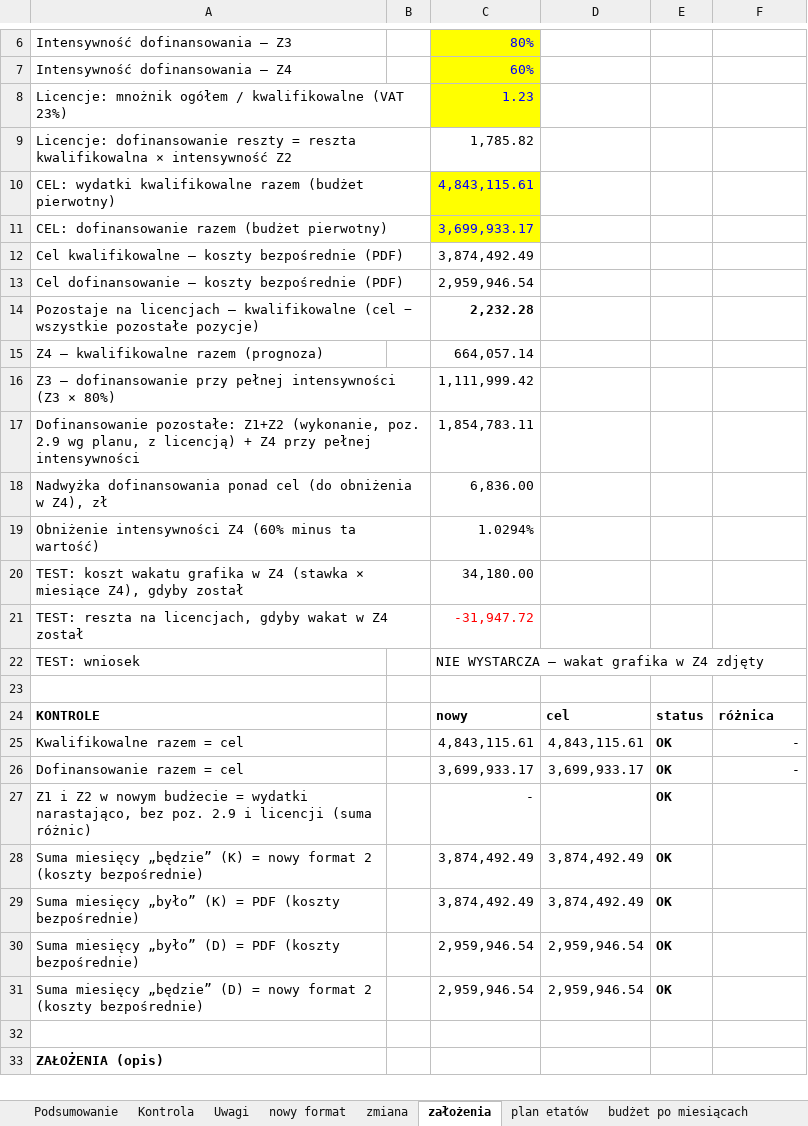
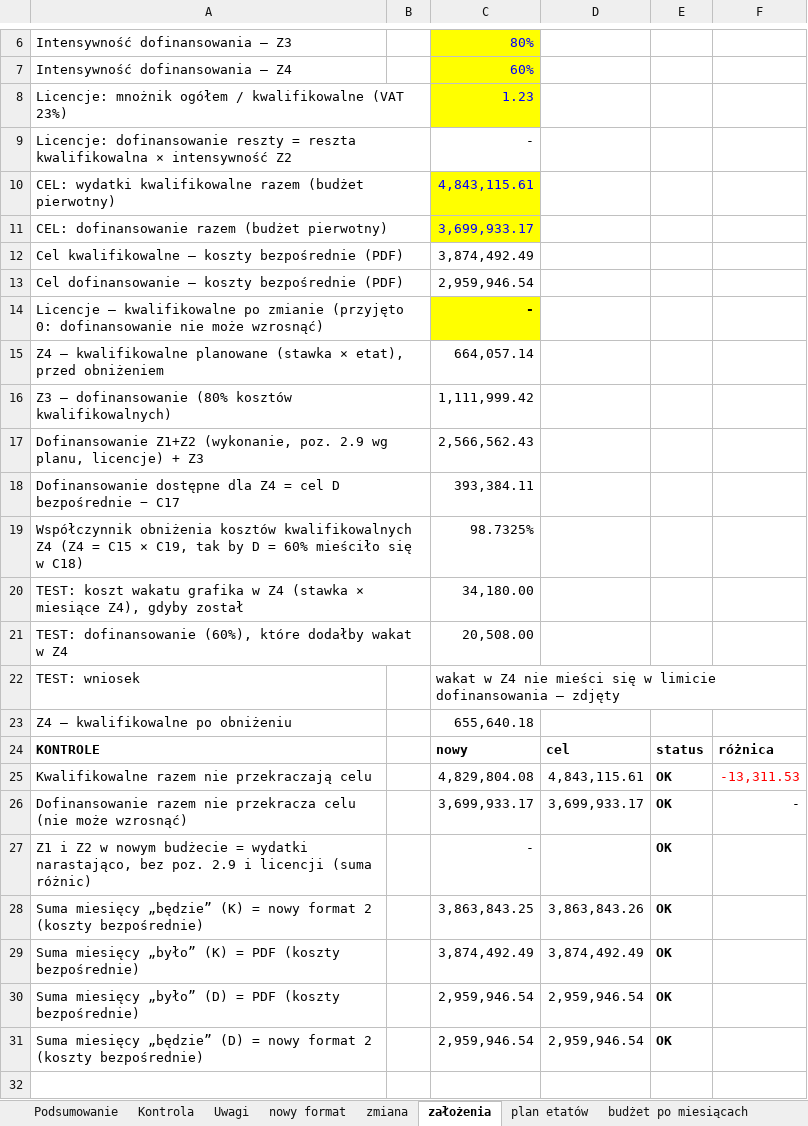
Before and after one commit to retajczyke/smart, an Excel workbook: Wniosek_o_platnosc_str26-34.xlsx, sheet założenia, drawn as a sheet; only a part is shown, gaps mark what is left out; the shorter side is filled out with more unchanged rows; values as stored, in another font and other column widths than the file's, no borders; removed rows and columns are numbered as before the commit, all else as after; the diff covers the shown part only; the diff names each change by its address in the sheet, - before the commit and + after, or states it on an @@ line.

```diff
--- a/Wniosek_o_platnosc_str26-34.xlsx (sheet założenia)
+++ b/Wniosek_o_platnosc_str26-34.xlsx (sheet założenia)
-C9: 1,785.82
+C9: -
-row 14: Pozostaje na licencjach – kwalifikowalne (cel − wszystkie pozostałe pozycje) |  | 2,232.28
+row 14: Licencje – kwalifikowalne po zmianie (przyjęto 0: dofinansowanie nie może wzrosnąć) |  | -
-A15: …– kwalifikowalne razem (prognoza)
+A15: …– kwalifikowalne planowane (stawka × etat), przed obniżeniem
-A16: …– dofinansowanie przy pełnej intensywności (Z3 × 80%)
+A16: …– dofinansowanie (80% kosztów kwalifikowalnych)
-row 17: Dofinansowanie pozostałe: Z1+Z2 (wykonanie, poz. 2.9 wg planu, z licencją) + Z4 przy pełnej intensywności |  | 1,854,783.11
-row 18: Nadwyżka dofinansowania ponad cel (do obniżenia w Z4), zł |  | 6,836.00
-row 19: Obniżenie intensywności Z4 (60% minus ta wartość) |  | 1.0294%
+row 17: Dofinansowanie Z1+Z2 (wykonanie, poz. 2.9 wg planu, licencje) + Z3 |  | 2,566,562.43
+row 18: Dofinansowanie dostępne dla Z4 = cel D bezpośrednie − C17 |  | 393,384.11
+row 19: Współczynnik obniżenia kosztów kwalifikowalnych Z4 (Z4 = C15 × C19, tak by D = 60% mieściło się w C18) |  | 98.7325%
-row 21: TEST: reszta na licencjach, gdyby wakat w Z4 został |  | -31,947.72
+row 21: TEST: dofinansowanie (60%), które dodałby wakat w Z4 |  | 20,508.00
-C22: NIE WYSTARCZA – wakat grafika w Z4 zdjęty
+C22: wakat w Z4 nie mieści się w limicie dofinansowania – zdjęty
-row 23: (empty)
+row 23: Z4 – kwalifikowalne po obniżeniu |  | 655,640.18
-row 25: Kwalifikowalne razem = cel |  | 4,843,115.61 | 4,843,115.61 | OK | -
+row 25: Kwalifikowalne razem nie przekraczają celu |  | 4,829,804.08 | 4,843,115.61 | OK | -13,311.53
-A26: Dofinansowanie razem = cel
+A26: Dofinansowanie razem nie przekracza celu (nie może wzrosnąć)
-C28: 3,874,492.49
+C28: 3,863,843.25
-D28: 3,874,492.49
+D28: 3,863,843.26
```
Also changed, not shown: 5 edited cells elsewhere in this sheet, sheet budżet po miesiącach, sheet nowy format 2, formulas that keep their value.
